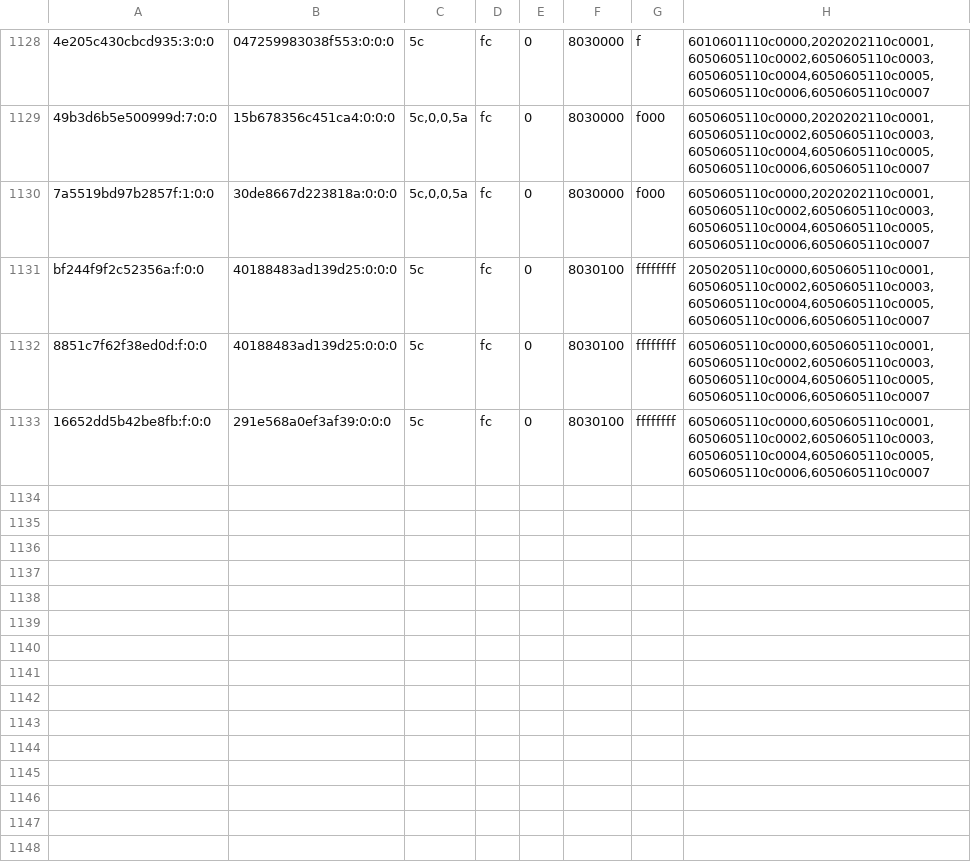
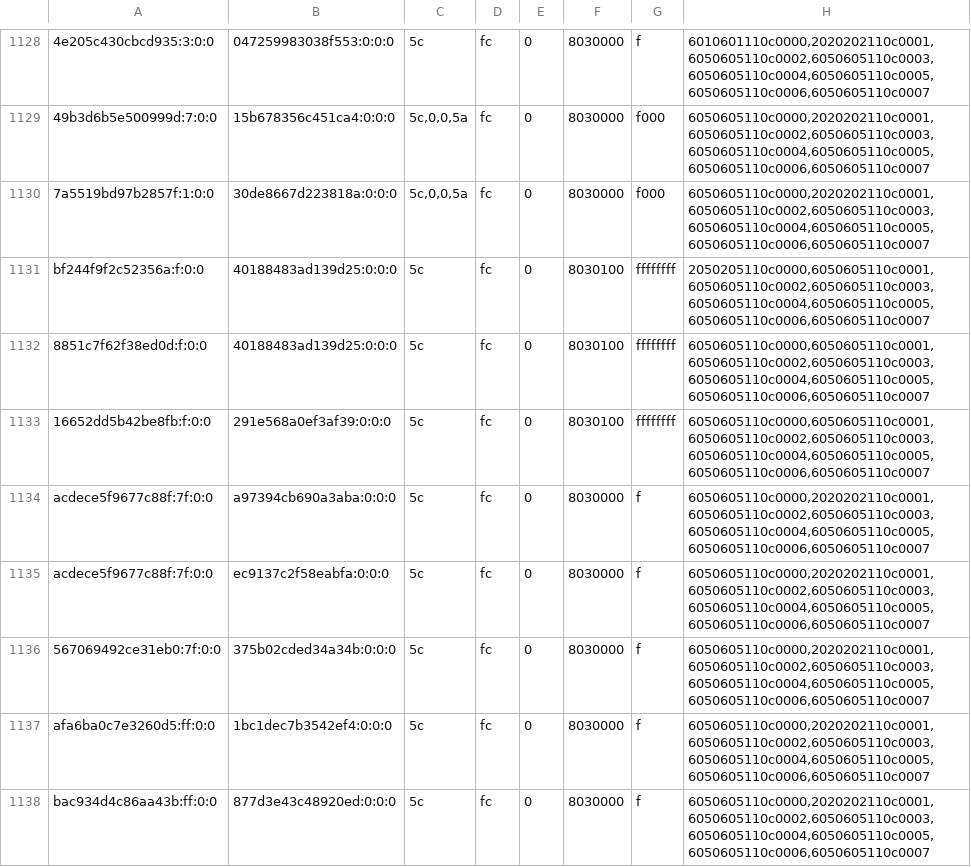
Before and after one commit to justr4mzi/mush8, a TSV file: smoke/39732404115/pipelines-live.tsv, drawn as a sheet; only a part is shown, gaps mark what is left out.

Commit message:
smoke logs 39732404115

```diff
--- a/smoke/39732404115/pipelines-live.tsv
+++ b/smoke/39732404115/pipelines-live.tsv
@@ -1133 +1133,6 @@ bf244f9f2c52356a:f:0:0	40188483ad139d25:0:0:0	5c	fc	0	8030100	ffffffff	205020511
 16652dd5b42be8fb:f:0:0	291e568a0ef3af39:0:0:0	5c	fc	0	8030100	ffffffff	6050605110c0000,6050605110c0001,6050605110c0002,6050605110c0003,6050605110c0004,6050605110c0005,6050605110c0006,6050605110c0007
+acdece5f9677c88f:7f:0:0	a97394cb690a3aba:0:0:0	5c	fc	0	8030000	f	6050605110c0000,2020202110c0001,6050605110c0002,6050605110c0003,6050605110c0004,6050605110c0005,6050605110c0006,6050605110c0007
+acdece5f9677c88f:7f:0:0	ec9137c2f58eabfa:0:0:0	5c	fc	0	8030000	f	6050605110c0000,2020202110c0001,6050605110c0002,6050605110c0003,6050605110c0004,6050605110c0005,6050605110c0006,6050605110c0007
+567069492ce31eb0:7f:0:0	375b02cded34a34b:0:0:0	5c	fc	0	8030000	f	6050605110c0000,2020202110c0001,6050605110c0002,6050605110c0003,6050605110c0004,6050605110c0005,6050605110c0006,6050605110c0007
+afa6ba0c7e3260d5:ff:0:0	1bc1dec7b3542ef4:0:0:0	5c	fc	0	8030000	f	6050605110c0000,2020202110c0001,6050605110c0002,6050605110c0003,6050605110c0004,6050605110c0005,6050605110c0006,6050605110c0007
+bac934d4c86aa43b:ff:0:0	877d3e43c48920ed:0:0:0	5c	fc	0	8030000	f	6050605110c0000,2020202110c0001,6050605110c0002,6050605110c0003,6050605110c0004,6050605110c0005,6050605110c0006,6050605110c0007
```
Also changed, not shown: 3 other files.
